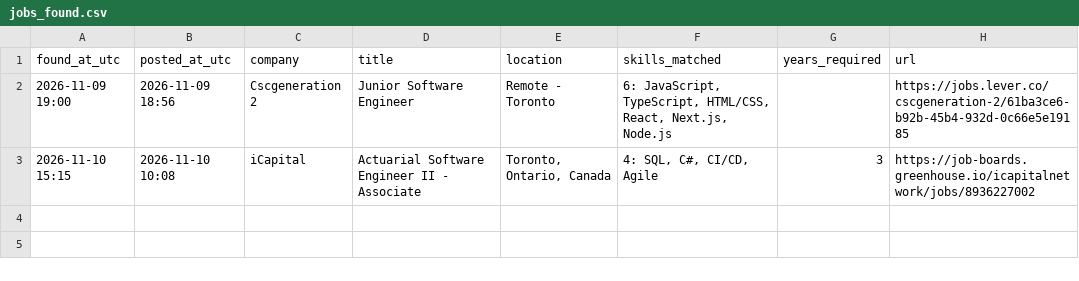
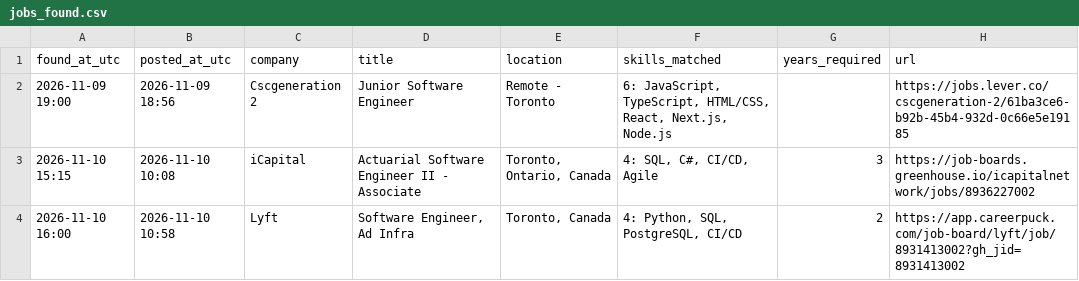
Before and after one commit to JaydanZ/Job-Watcher, a CSV file: jobs_found.csv, drawn as a sheet; the diff names each change by its address in the sheet, - before the commit and + after, or states it on an @@ line.

```diff
--- a/jobs_found.csv
+++ b/jobs_found.csv
+row 4: 2026-11-10 16:00 | 2026-11-10 10:58 | Lyft | Software Engineer, Ad Infra | Toronto, Canada | 4: Python, SQL, PostgreSQL, CI/CD | 2 | https://app.careerpuck.com/job-board/lyft/job/8931413002?gh_jid=8931413002
```
Also changed, not shown: 1 other file.
